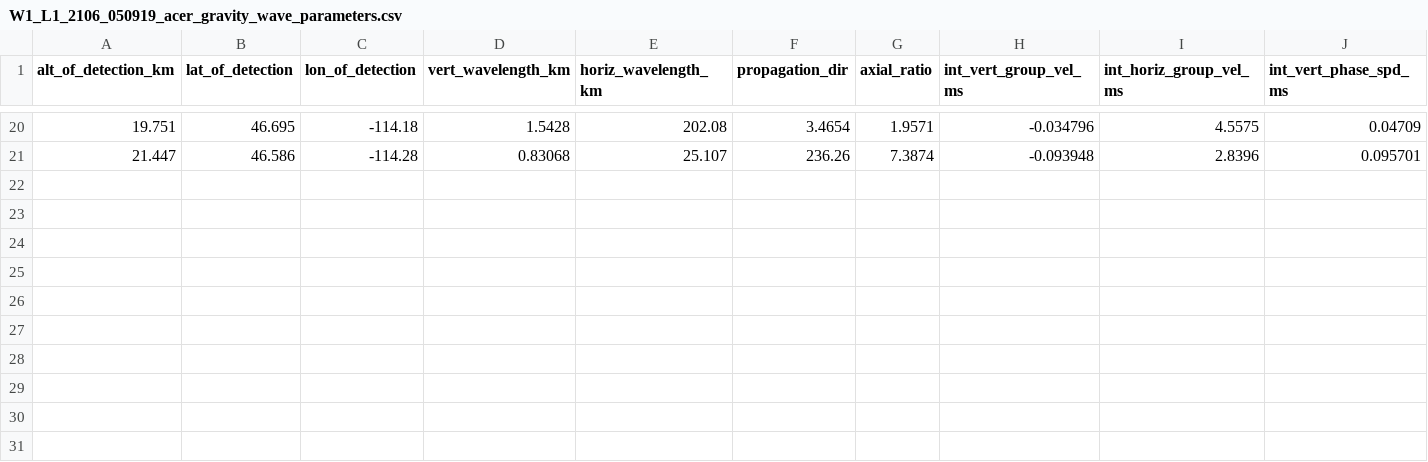
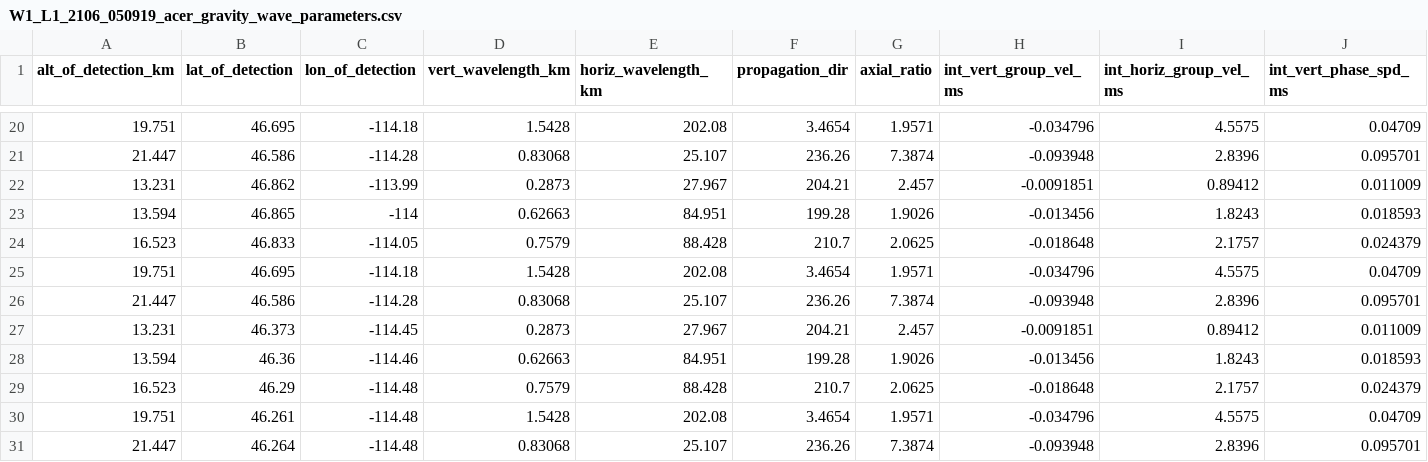
Before and after one commit to colligant/gravity-wave-gui-matlab, a CSV file: gravityWaveData/W1_L1_2106_050919_acer_gravity_wave_parameters.csv, drawn as a sheet; only a part is shown, gaps mark what is left out; rows hold the shown columns only; the diff names each change by its address in the sheet, - before the commit and + after, or states it on an @@ line.

```diff
--- a/gravityWaveData/W1_L1_2106_050919_acer_gravity_wave_parameters.csv
+++ b/gravityWaveData/W1_L1_2106_050919_acer_gravity_wave_parameters.csv
+row 22: 13.231 | 46.862 | -113.99 | 0.2873 | 27.967 | 204.21 | 2.457 | -0.0091851 | 0.89412 | 0.011009
+row 23: 13.594 | 46.865 | -114 | 0.62663 | 84.951 | 199.28 | 1.9026 | -0.013456 | 1.8243 | 0.018593
+row 24: 16.523 | 46.833 | -114.05 | 0.7579 | 88.428 | 210.7 | 2.0625 | -0.018648 | 2.1757 | 0.024379
+row 25: 19.751 | 46.695 | -114.18 | 1.5428 | 202.08 | 3.4654 | 1.9571 | -0.034796 | 4.5575 | 0.04709
+row 26: 21.447 | 46.586 | -114.28 | 0.83068 | 25.107 | 236.26 | 7.3874 | -0.093948 | 2.8396 | 0.095701
+row 27: 13.231 | 46.373 | -114.45 | 0.2873 | 27.967 | 204.21 | 2.457 | -0.0091851 | 0.89412 | 0.011009
+row 28: 13.594 | 46.36 | -114.46 | 0.62663 | 84.951 | 199.28 | 1.9026 | -0.013456 | 1.8243 | 0.018593
+row 29: 16.523 | 46.29 | -114.48 | 0.7579 | 88.428 | 210.7 | 2.0625 | -0.018648 | 2.1757 | 0.024379
+row 30: 19.751 | 46.261 | -114.48 | 1.5428 | 202.08 | 3.4654 | 1.9571 | -0.034796 | 4.5575 | 0.04709
+row 31: 21.447 | 46.264 | -114.48 | 0.83068 | 25.107 | 236.26 | 7.3874 | -0.093948 | 2.8396 | 0.095701
```
Also changed, not shown: gravityWaveData/W2_L1_1818_051619_MREDI_gravity_wave_parameters.csv, gravityWaveData/W3_L1_1754_052319_MREDI_gravity_wave_parameters.csv, 10 other files.
